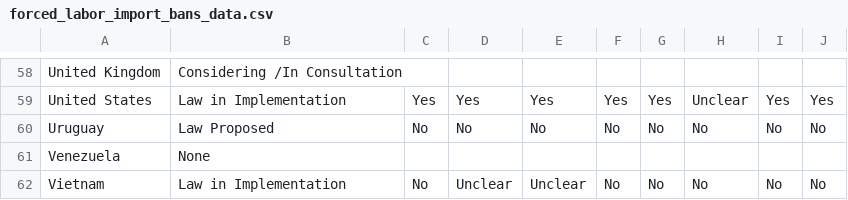
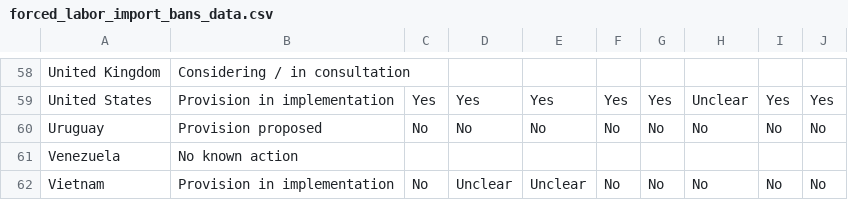
Before and after one commit to ltmurphy27/forced-labor-map, a CSV file: forced_labor_import_bans_data.csv, drawn as a sheet; only a part is shown, gaps mark what is left out; the diff covers the shown part only; the diff names each change by its address in the sheet, - before the commit and + after, or states it on an @@ line.

```diff
--- a/forced_labor_import_bans_data.csv
+++ b/forced_labor_import_bans_data.csv
-B58: Considering /In Consultation
+B58: Considering / in consultation
-B59: Law in Implementation
+B59: Provision in implementation
-B60: Law Proposed
+B60: Provision proposed
-B61: None
+B61: No known action
-B62: Law in Implementation
+B62: Provision in implementation
```
Also changed, not shown: 56 edited cells elsewhere in this file.
